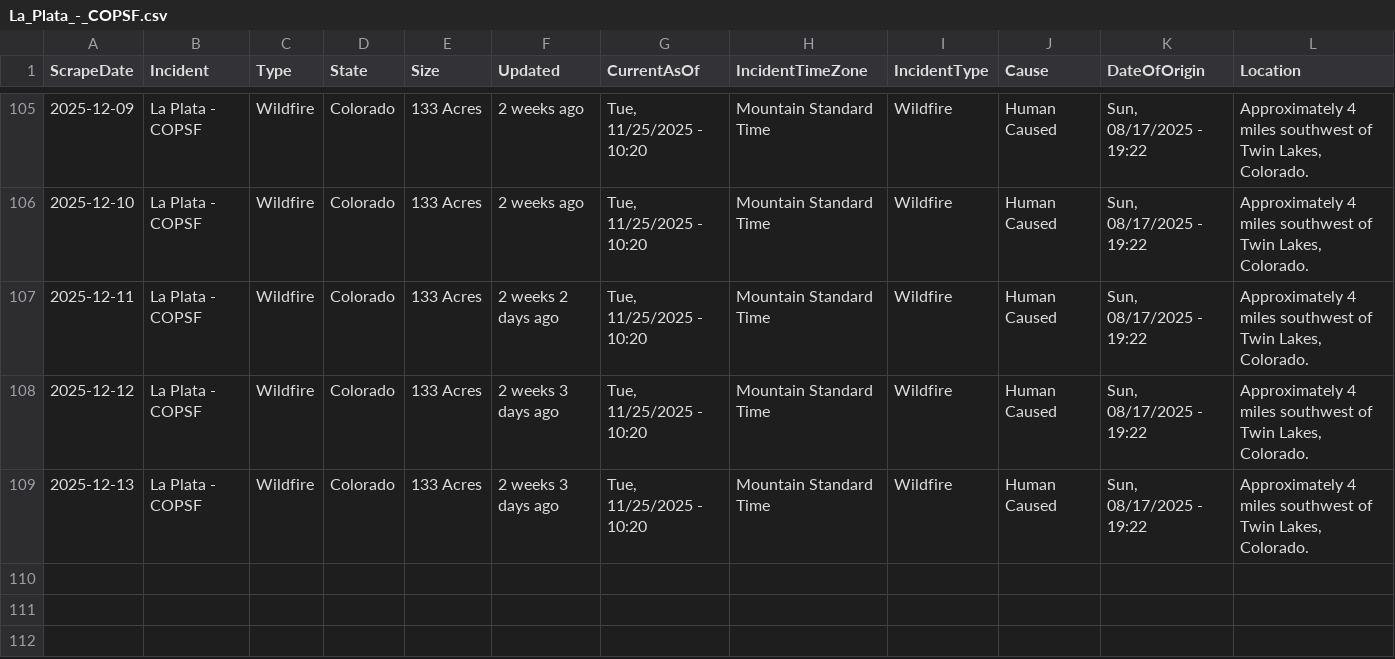
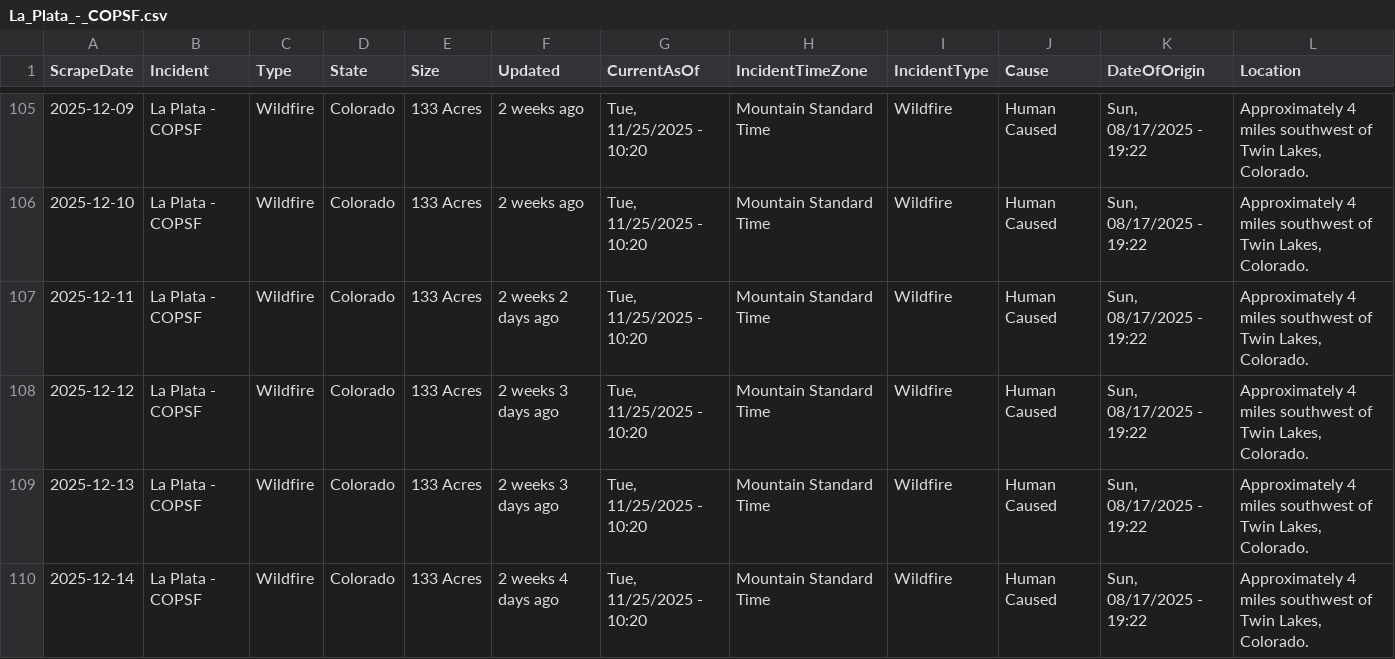
Before and after one commit to mandarc64/inciweb-wildfire-data, a CSV file: inciweb_data/La_Plata_-_COPSF.csv, drawn as a sheet; only a part is shown, gaps mark what is left out; rows hold the shown columns only; the diff names each change by its address in the sheet, - before the commit and + after, or states it on an @@ line.

```diff
--- a/inciweb_data/La_Plata_-_COPSF.csv
+++ b/inciweb_data/La_Plata_-_COPSF.csv
+row 110: 2025-12-14 | La Plata - COPSF | Wildfire | Colorado | 133 Acres | 2 weeks 4 days ago | Tue, 11/25/2025 - 10:20 | Mountain Standard Time | Wildfire | Human Caused | Sun, 08/17/2025 - 19:22 | Approximately 4 miles southwest of Twin Lakes, Colorado.
```
Also changed, not shown: inciweb_data/Bridge_Fire_-_OR_-_ORMAF.csv, inciweb_data/Greer_Fire_-_AZA2S.csv, 28 other files.
